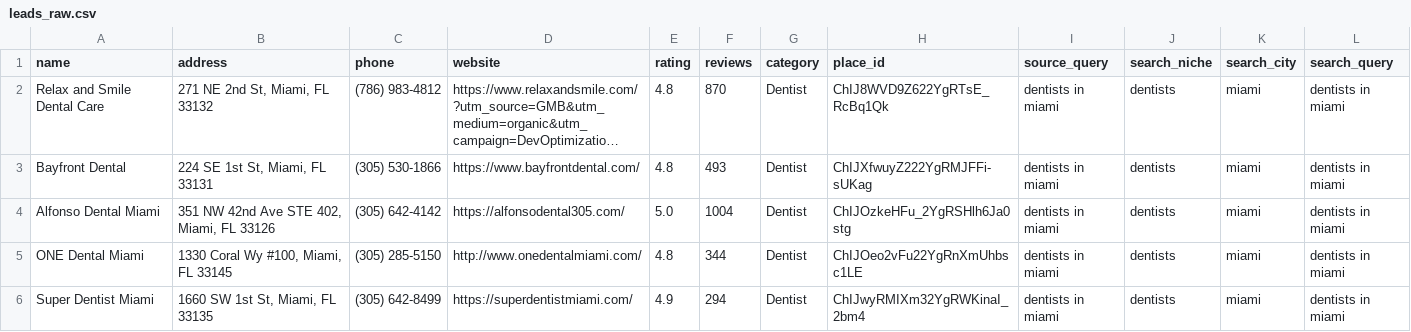
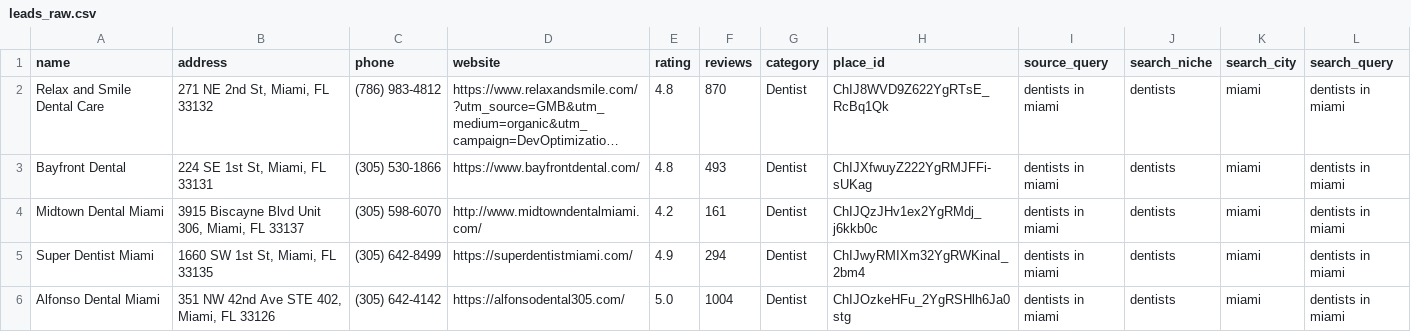
Before and after one commit to paureis/ai-lead-generation-agents, a CSV file: data/leads_raw.csv, drawn as a sheet; long unchanged cells end in …; removed rows and columns are numbered as before the commit, all else as after; the diff names each change by its address in the sheet, - before the commit and + after, or states it on an @@ line.

```diff
--- a/data/leads_raw.csv
+++ b/data/leads_raw.csv
+row 4: Midtown Dental Miami | 3915 Biscayne Blvd Unit 306, Miami, FL 33137 | (305) 598-6070 | http://www.midtowndentalmiami.com/ | 4.2 | 161 | Dentist | ChIJQzJHv1ex2YgRMdj_j6kkb0c | dentists in miami | dentists | miami | dentists in miami
@@ row 6 moved to row 5: Super Dentist Miami @@
-row 5: ONE Dental Miami | 1330 Coral Wy #100, Miami, FL 33145 | (305) 285-5150 | http://www.onedentalmiami.com/ | 4.8 | 344 | Dentist | ChIJOeo2vFu22YgRnXmUhbsc1LE | dentists in miami | dentists | miami | dentists in miami
```
Also changed, not shown: data/leads_enriched.csv, data/leads_outreach.csv, 4 other files.
